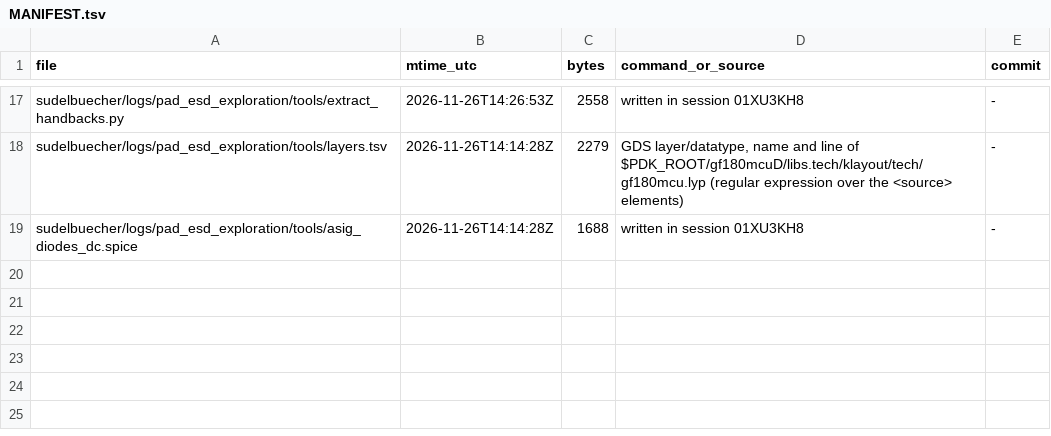
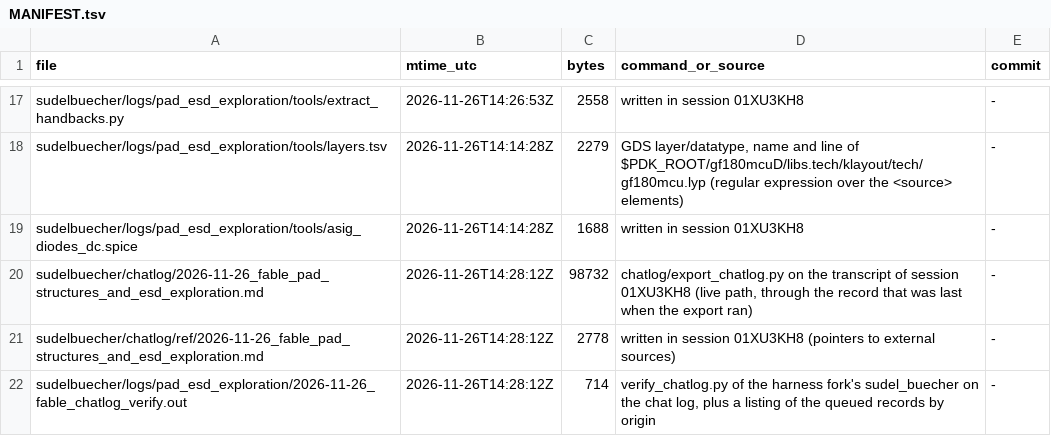
Before and after one commit to tatzelbrumm/gf180_cm_ip__single2diff2single, a TSV file: sudelbuecher/MANIFEST.tsv, drawn as a sheet; only a part is shown, gaps mark what is left out; the diff names each change by its address in the sheet, - before the commit and + after, or states it on an @@ line.

```diff
--- a/sudelbuecher/MANIFEST.tsv
+++ b/sudelbuecher/MANIFEST.tsv
+row 20: sudelbuecher/chatlog/2026-11-26_fable_pad_structures_and_esd_exploration.md | 2026-11-26T14:28:12Z | 98732 | chatlog/export_chatlog.py on the transcript of session 01XU3KH8 (live path, through the record that was last when the export ran) | -
+row 21: sudelbuecher/chatlog/ref/2026-11-26_fable_pad_structures_and_esd_exploration.md | 2026-11-26T14:28:12Z | 2778 | written in session 01XU3KH8 (pointers to external sources) | -
+row 22: sudelbuecher/logs/pad_esd_exploration/2026-11-26_fable_chatlog_verify.out | 2026-11-26T14:28:12Z | 714 | verify_chatlog.py of the harness fork's sudel_buecher on the chat log, plus a listing of the queued records by origin | -
```
Also changed, not shown: 5 other files.
